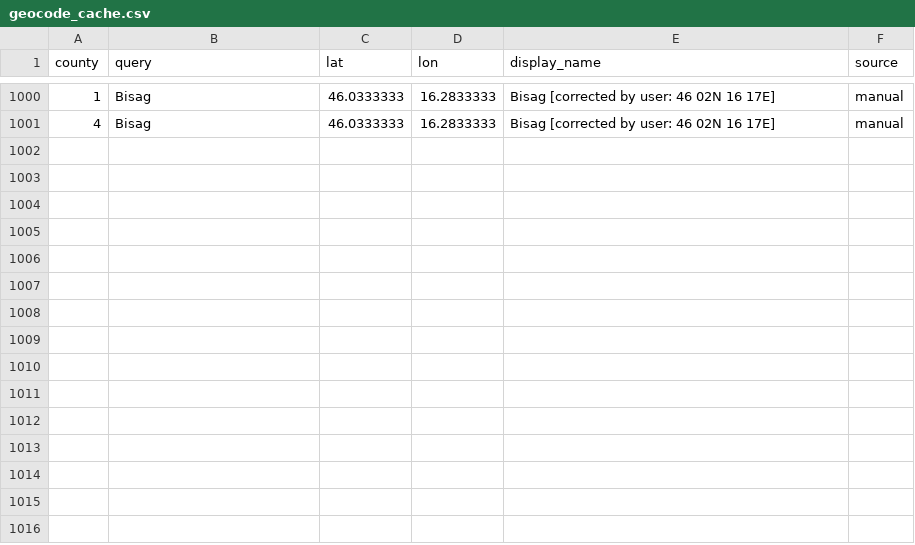
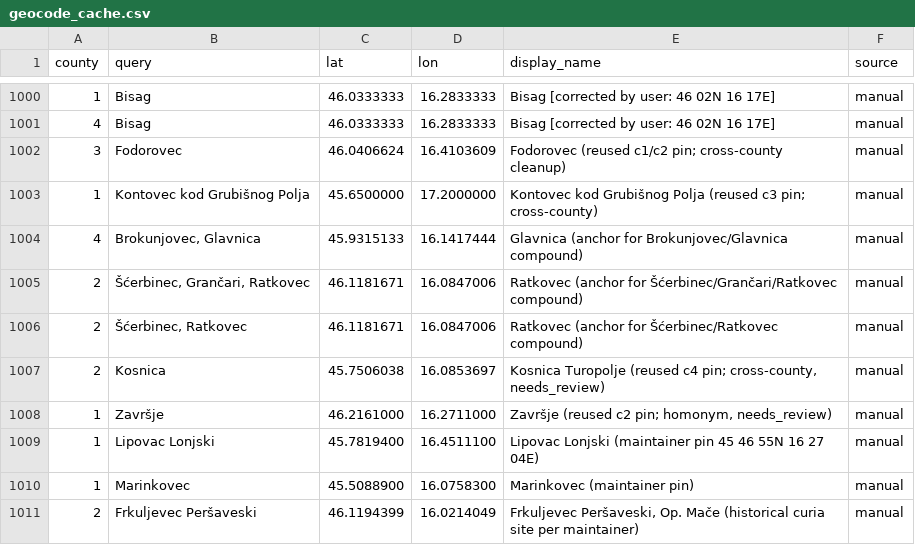
Before and after one commit to tombali/populus-early-modern-croatia, a CSV file: data/manual/geocode_cache.csv, drawn as a sheet; only a part is shown, gaps mark what is left out.

```diff
--- a/data/manual/geocode_cache.csv
+++ b/data/manual/geocode_cache.csv
@@ -1001 +1001,11 @@ county,query,lat,lon,display_name,source
 4,Bisag,46.0333333,16.2833333,Bisag [corrected by user: 46 02N 16 17E],manual
+3,Fodorovec,46.0406624,16.4103609,Fodorovec (reused c1/c2 pin; cross-county cleanup),manual
+1,Kontovec kod Grubišnog Polja,45.6500000,17.2000000,Kontovec kod Grubišnog Polja (reused c3 pin; cross-county),manual
+4,"Brokunjovec, Glavnica",45.9315133,16.1417444,Glavnica (anchor for Brokunjovec/Glavnica compound),manual
+2,"Šćerbinec, Grančari, Ratkovec",46.1181671,16.0847006,Ratkovec (anchor for Šćerbinec/Grančari/Ratkovec compound),manual
+2,"Šćerbinec, Ratkovec",46.1181671,16.0847006,Ratkovec (anchor for Šćerbinec/Ratkovec compound),manual
+2,Kosnica,45.7506038,16.0853697,"Kosnica Turopolje (reused c4 pin; cross-county, needs_review)",manual
+1,Završje,46.2161000,16.2711000,"Završje (reused c2 pin; homonym, needs_review)",manual
+1,Lipovac Lonjski,45.7819400,16.4511100,Lipovac Lonjski (maintainer pin 45 46 55N 16 27 04E),manual
+1,Marinkovec,45.5088900,16.0758300,Marinkovec (maintainer pin),manual
+2,Frkuljevec Peršaveski,46.1194399,16.0214049,"Frkuljevec Peršaveski, Op. Mače (historical curia site per maintainer)",manual
```
Also changed, not shown: data/clean/place_authority.csv, data/clean/place_crosswalk.csv, 5 other files.
